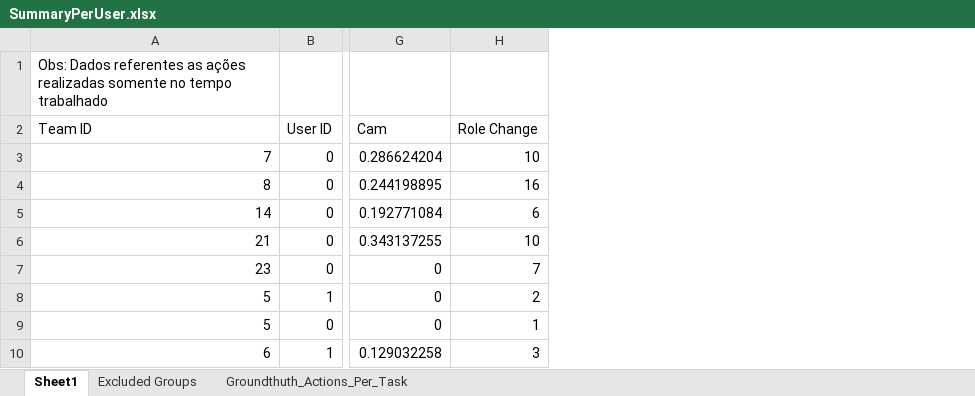
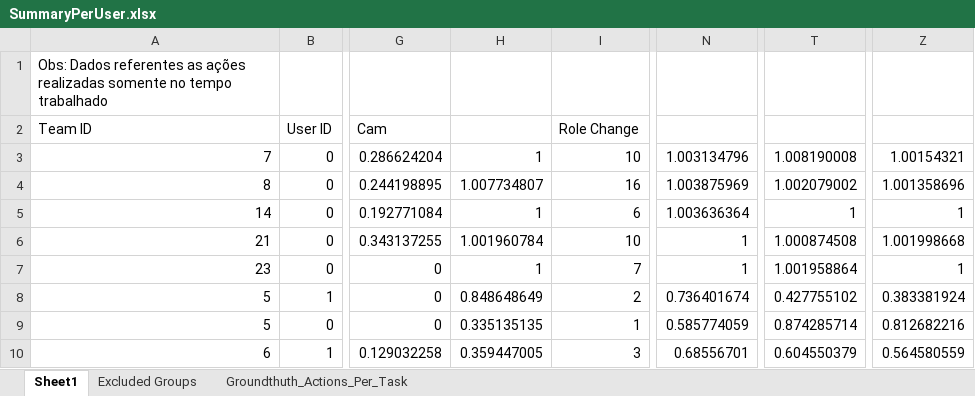
Before and after one commit to jggrandi/DataAnalysis3DController, an Excel workbook: Analysis/Excel/SummaryPerUser.xlsx, sheet Sheet1, drawn as a sheet; only a part is shown, gaps mark what is left out; values as stored, in another font and other column widths than the file's, no borders; the diff names each change by its address in the sheet, - before the commit and + after, or states it on an @@ line.

```diff
--- a/Analysis/Excel/SummaryPerUser.xlsx (sheet Sheet1)
+++ b/Analysis/Excel/SummaryPerUser.xlsx (sheet Sheet1)
+column H, rows 3-10: 1 | 1.007734807 | 1 | 1.001960784 | 1 | 0.848648649 | 0.335135135 | 0.359447005
+column N, rows 3-10: 1.003134796 | 1.003875969 | 1.003636364 | 1 | 1 | 0.736401674 | 0.585774059 | 0.68556701
+column T, rows 3-10: 1.008190008 | 1.002079002 | 1 | 1.000874508 | 1.001958864 | 0.427755102 | 0.874285714 | 0.604550379
+column Z, rows 3-10: 1.00154321 | 1.001358696 | 1 | 1.001998668 | 1 | 0.383381924 | 0.812682216 | 0.564580559
```
Also changed, not shown: formulas that keep their value, Analysis/Excel/SummaryPerTaskAndTeam.xlsx, 9 other files.
